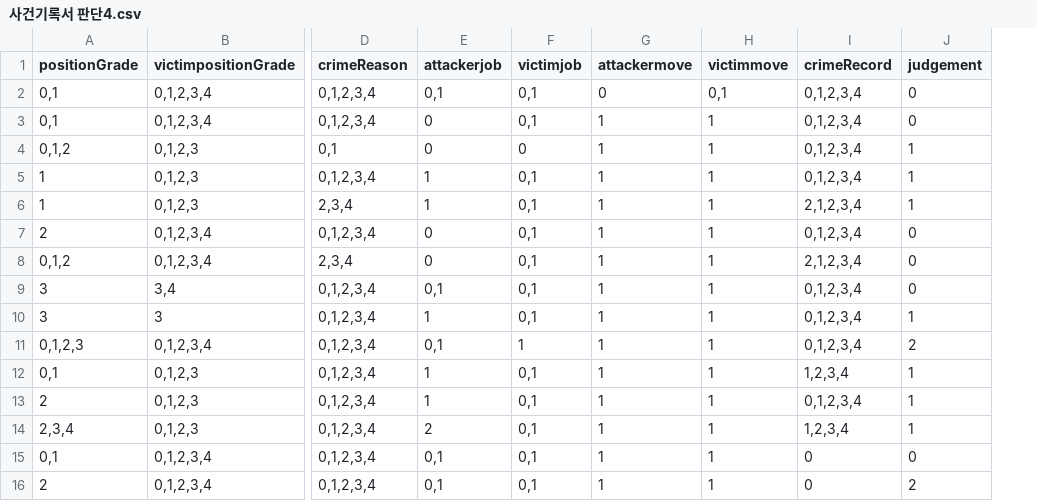
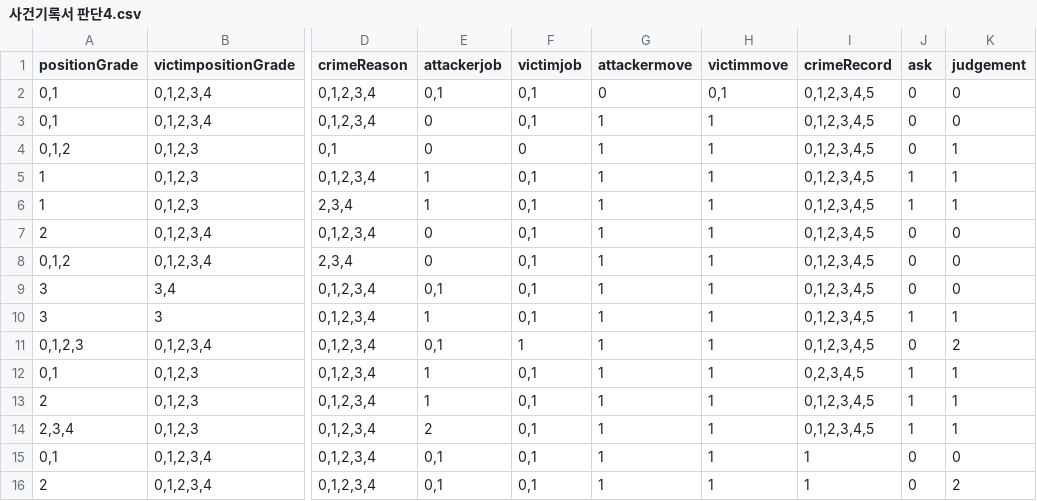
Before and after one commit to eovywjr1/Hanging, a CSV file: Assets/Resources/사건기록서 판단4.csv, drawn as a sheet; only a part is shown, gaps mark what is left out; the diff names each change by its address in the sheet, - before the commit and + after, or states it on an @@ line.

```diff
--- a/Assets/Resources/사건기록서 판단4.csv
+++ b/Assets/Resources/사건기록서 판단4.csv
+column J (ask), rows 2-16: 0 | 0 | 0 | 1 | 1 | 0 | 0 | 0 | 1 | 0 | 1 | 1 | 1 | 0 | 0
-I2:I5 (crimeRecord): 0,1,2,3,4
+I2:I5 (crimeRecord): 0,1,2,3,4,5
-I6 (crimeRecord): 2,1,2,3,4
+I6 (crimeRecord): 0,1,2,3,4,5
-I7 (crimeRecord): 0,1,2,3,4
+I7 (crimeRecord): 0,1,2,3,4,5
-I8 (crimeRecord): 2,1,2,3,4
+I8 (crimeRecord): 0,1,2,3,4,5
-I9:I11 (crimeRecord): 0,1,2,3,4
+I9:I11 (crimeRecord): 0,1,2,3,4,5
-I12 (crimeRecord): 1,2,3,4
+I12 (crimeRecord): 0,2,3,4,5
-I13 (crimeRecord): 0,1,2,3,4
+I13 (crimeRecord): 0,1,2,3,4,5
-I14 (crimeRecord): 1,2,3,4
+I14 (crimeRecord): 0,1,2,3,4,5
-I15:I16 (crimeRecord): 0
+I15:I16 (crimeRecord): 1
```
Also changed, not shown: Assets/Resources/사건기록서 판단5.csv, 9 other files.
